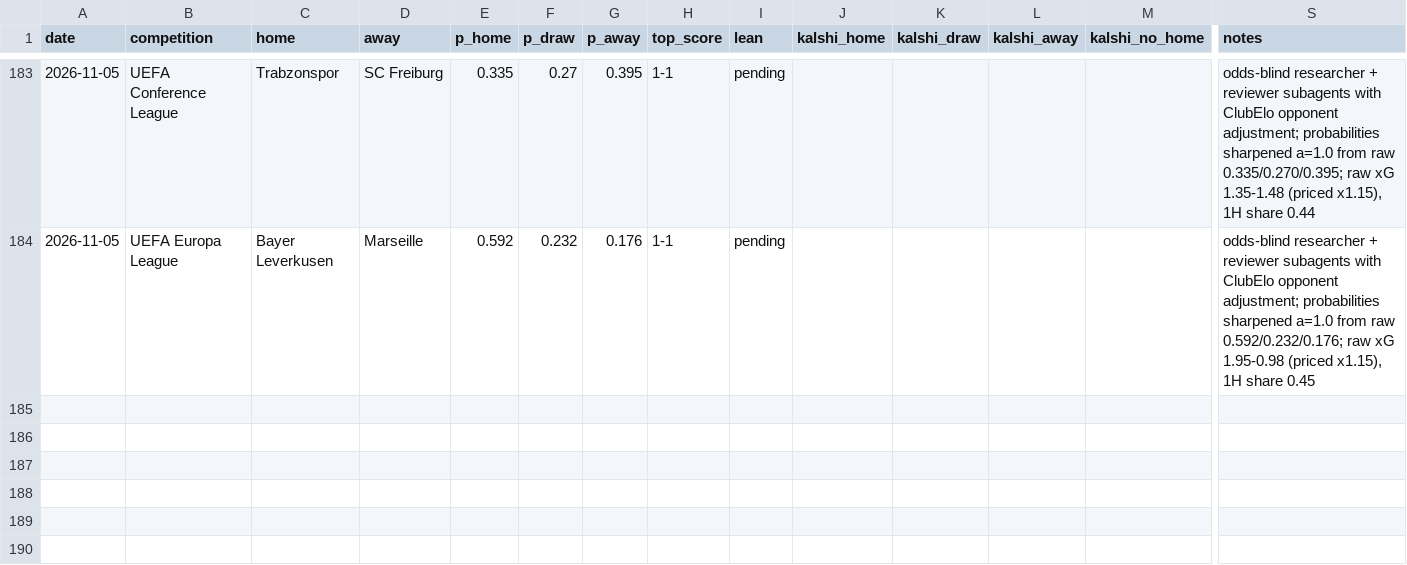
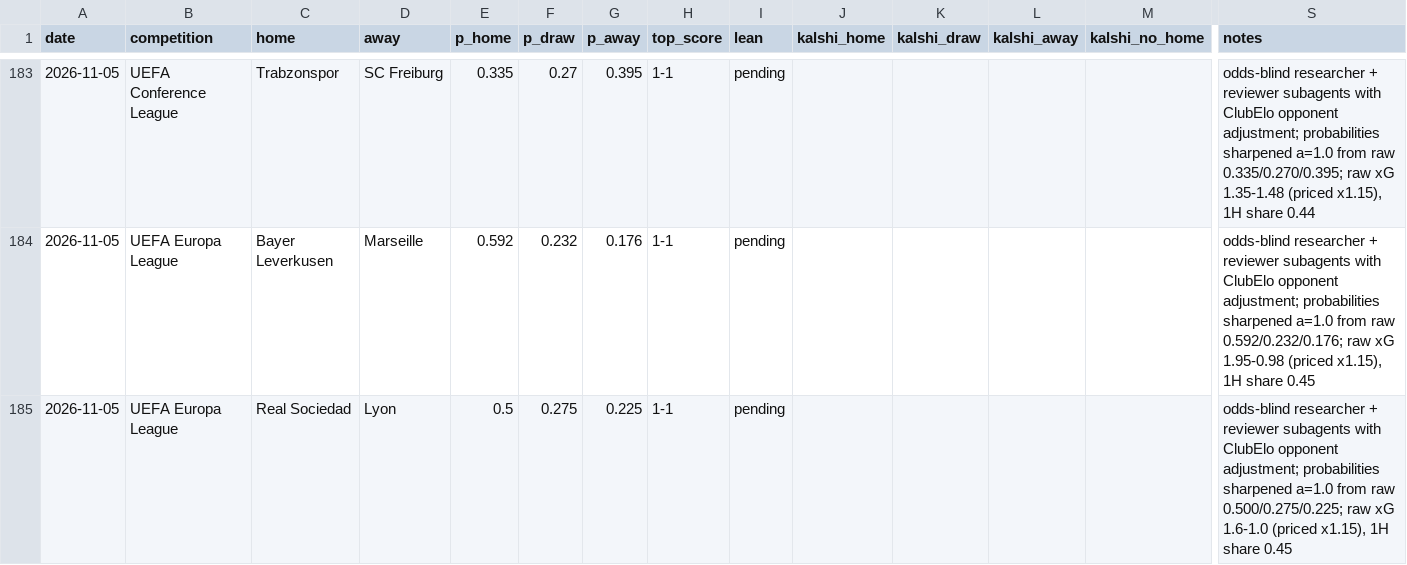
Before and after one commit to bobaoxu2001/Quantitative-Finance, a CSV file: football/predictions_log.csv, drawn as a sheet; only a part is shown, gaps mark what is left out; rows hold the shown columns only; the diff names each change by its address in the sheet, - before the commit and + after, or states it on an @@ line.

```diff
--- a/football/predictions_log.csv
+++ b/football/predictions_log.csv
+row 185: 2026-11-05 | UEFA Europa League | Real Sociedad | Lyon | 0.5 | 0.275 | 0.225 | 1-1 | pending |  |  |  |  | odds-blind researcher + reviewer subagents with ClubElo opponent adjustment; probabilities sharpened a=1.0 from raw 0.500/0.275/0.225; raw xG 1.6-1.0 (priced x1.15), 1H share 0.45
```
